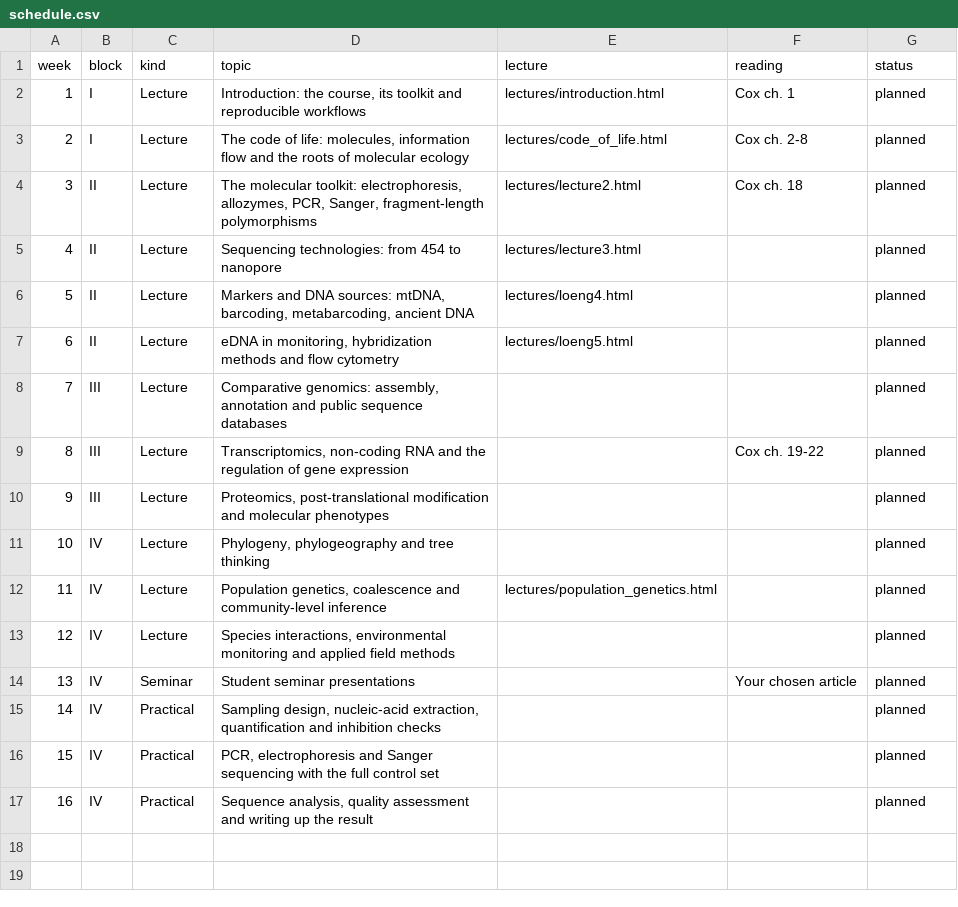
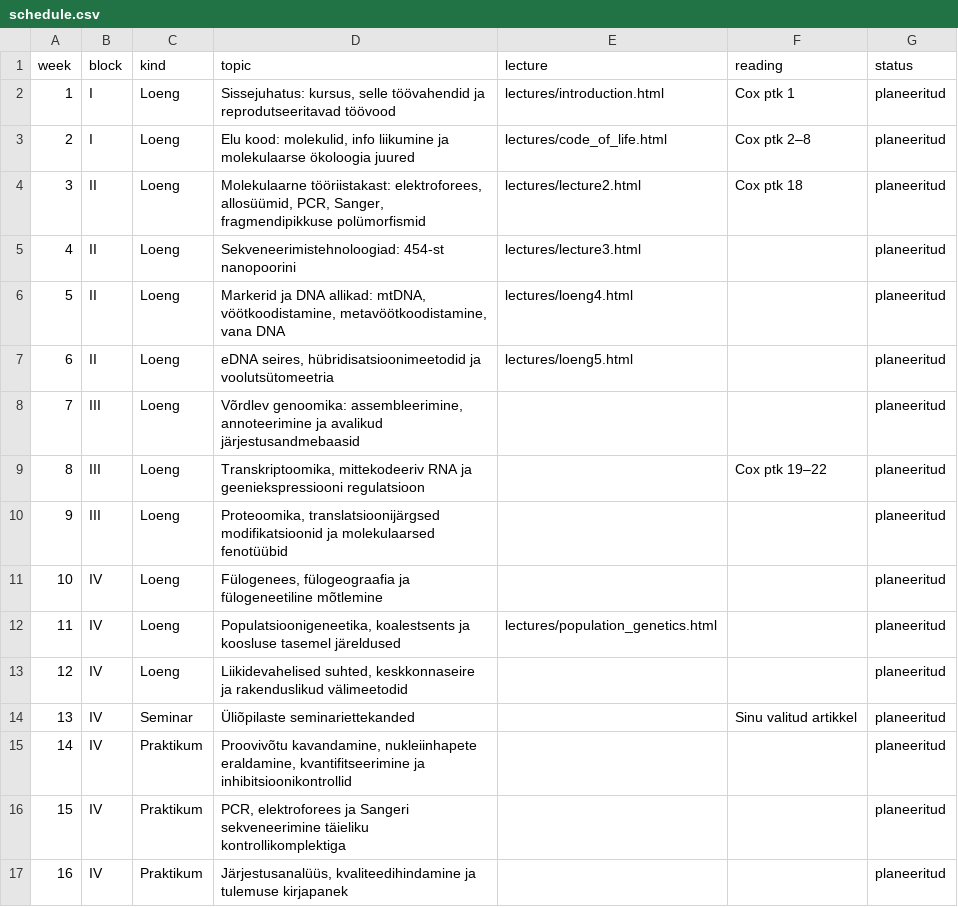
Before and after one commit to PeeterLaas/MolEcoMeth, a CSV file: data/schedule.csv, drawn as a sheet.

```diff
--- a/data/schedule.csv
+++ b/data/schedule.csv
@@ -1,17 +1,17 @@
 week,block,kind,topic,lecture,reading,status
-1,I,Lecture,"Introduction: the course, its toolkit and reproducible workflows",lectures/introduction.html,"Cox ch. 1",planned
-2,I,Lecture,"The code of life: molecules, information flow and the roots of molecular ecology",lectures/code_of_life.html,"Cox ch. 2-8",planned
-3,II,Lecture,"The molecular toolkit: electrophoresis, allozymes, PCR, Sanger, fragment-length polymorphisms",lectures/lecture2.html,"Cox ch. 18",planned
-4,II,Lecture,"Sequencing technologies: from 454 to nanopore",lectures/lecture3.html,"",planned
-5,II,Lecture,"Markers and DNA sources: mtDNA, barcoding, metabarcoding, ancient DNA",lectures/loeng4.html,"",planned
-6,II,Lecture,"eDNA in monitoring, hybridization methods and flow cytometry",lectures/loeng5.html,"",planned
-7,III,Lecture,"Comparative genomics: assembly, annotation and public sequence databases",,"",planned
-8,III,Lecture,"Transcriptomics, non-coding RNA and the regulation of gene expression",,"Cox ch. 19-22",planned
-9,III,Lecture,"Proteomics, post-translational modification and molecular phenotypes",,"",planned
-10,IV,Lecture,"Phylogeny, phylogeography and tree thinking",,"",planned
-11,IV,Lecture,"Population genetics, coalescence and community-level inference",lectures/population_genetics.html,"",planned
-12,IV,Lecture,"Species interactions, environmental monitoring and applied field methods",,"",planned
-13,IV,Seminar,"Student seminar presentations",,"Your chosen article",planned
-14,IV,Practical,"Sampling design, nucleic-acid extraction, quantification and inhibition checks",,"",planned
-15,IV,Practical,"PCR, electrophoresis and Sanger sequencing with the full control set",,"",planned
-16,IV,Practical,"Sequence analysis, quality assessment and writing up the result",,"",planned
+1,I,Loeng,"Sissejuhatus: kursus, selle töövahendid ja reprodutseeritavad töövood",lectures/introduction.html,Cox ptk 1,planeeritud
+2,I,Loeng,"Elu kood: molekulid, info liikumine ja molekulaarse ökoloogia juured",lectures/code_of_life.html,Cox ptk 2–8,planeeritud
+3,II,Loeng,"Molekulaarne tööriistakast: elektroforees, allosüümid, PCR, Sanger, fragmendipikkuse polümorfismid",lectures/lecture2.html,Cox ptk 18,planeeritud
+4,II,Loeng,Sekveneerimistehnoloogiad: 454-st nanopoorini,lectures/lecture3.html,,planeeritud
+5,II,Loeng,"Markerid ja DNA allikad: mtDNA, vöötkoodistamine, metavöötkoodistamine, vana DNA",lectures/loeng4.html,,planeeritud
+6,II,Loeng,"eDNA seires, hübridisatsioonimeetodid ja voolutsütomeetria",lectures/loeng5.html,,planeeritud
+7,III,Loeng,"Võrdlev genoomika: assembleerimine, annoteerimine ja avalikud järjestusandmebaasid",,,planeeritud
+8,III,Loeng,"Transkriptoomika, mittekodeeriv RNA ja geeniekspressiooni regulatsioon",,Cox ptk 19–22,planeeritud
+9,III,Loeng,"Proteoomika, translatsioonijärgsed modifikatsioonid ja molekulaarsed fenotüübid",,,planeeritud
+10,IV,Loeng,"Fülogenees, fülogeograafia ja fülogeneetiline mõtlemine",,,planeeritud
+11,IV,Loeng,"Populatsioonigeneetika, koalestsents ja koosluse tasemel järeldused",lectures/population_genetics.html,,planeeritud
+12,IV,Loeng,"Liikidevahelised suhted, keskkonnaseire ja rakenduslikud välimeetodid",,,planeeritud
+13,IV,Seminar,Üliõpilaste seminariettekanded,,Sinu valitud artikkel,planeeritud
+14,IV,Praktikum,"Proovivõtu kavandamine, nukleiinhapete eraldamine, kvantifitseerimine ja inhibitsioonikontrollid",,,planeeritud
+15,IV,Praktikum,"PCR, elektroforees ja Sangeri sekveneerimine täieliku kontrollikomplektiga",,,planeeritud
+16,IV,Praktikum,"Järjestusanalüüs, kvaliteedihindamine ja tulemuse kirjapanek",,,planeeritud
```
Also changed, not shown: data/sessions.csv, 12 other files.
